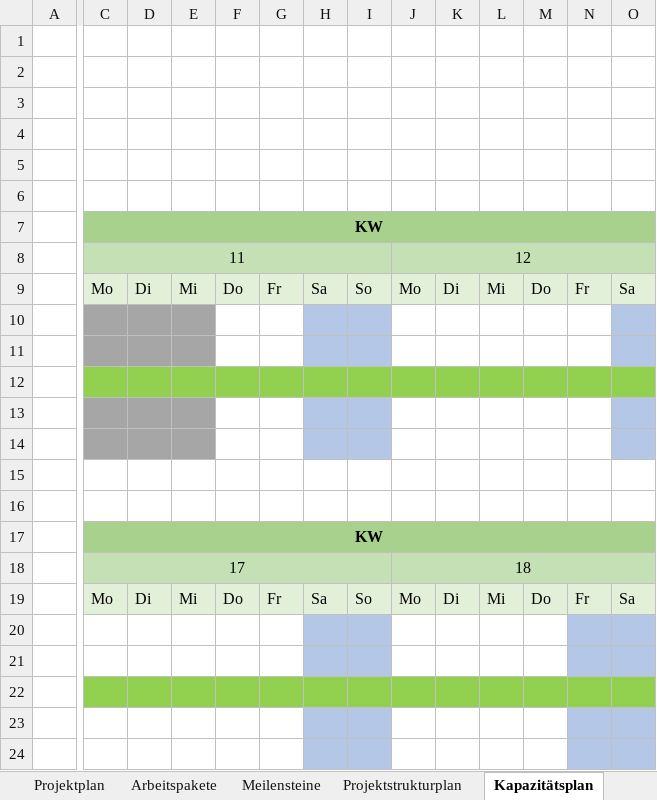
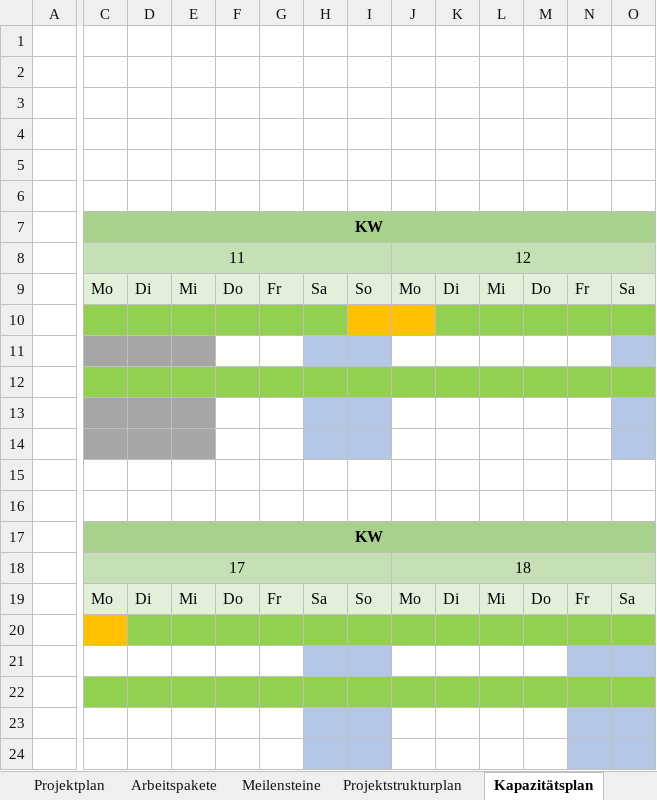
Before and after one commit to QtSwabianGirl/d6, an Excel workbook: doc/Projektplan d6 DHBW Horb SS 2020 Software-Engineering.xlsx, sheet Kapazitätsplan, drawn as a sheet; only a part is shown, gaps mark what is left out; values as stored, in another font and other column widths than the file's, no borders; the diff covers the shown part only; the diff names each change by its address in the sheet, - before the commit and + after, or states it on an @@ line.

```diff
--- a/doc/Projektplan d6 DHBW Horb SS 2020 Software-Engineering.xlsx (sheet Kapazitätsplan)
+++ b/doc/Projektplan d6 DHBW Horb SS 2020 Software-Engineering.xlsx (sheet Kapazitätsplan)
-C10:E10 fill: #A6A6A6
+C10:E10 fill: #92D050
-F10:G10 fill: none
+F10:G10 fill: #92D050
-H10 fill: #B4C7E7
+H10 fill: #92D050
-I10 fill: #B4C7E7
+I10 fill: #FFC000
-J10 fill: none
+J10 fill: #FFC000
-K10:N10 fill: none
+K10:N10 fill: #92D050
-O10 fill: #B4C7E7
+O10 fill: #92D050
-C20 fill: none
+C20 fill: #FFC000
-D20:G20 fill: none
+D20:G20 fill: #92D050
-H20:I20 fill: #B4C7E7
+H20:I20 fill: #92D050
-J20:M20 fill: none
+J20:M20 fill: #92D050
-N20:O20 fill: #B4C7E7
+N20:O20 fill: #92D050
```
Also changed, not shown: cell formats elsewhere in this sheet, charts or pictures, 3 other files.
